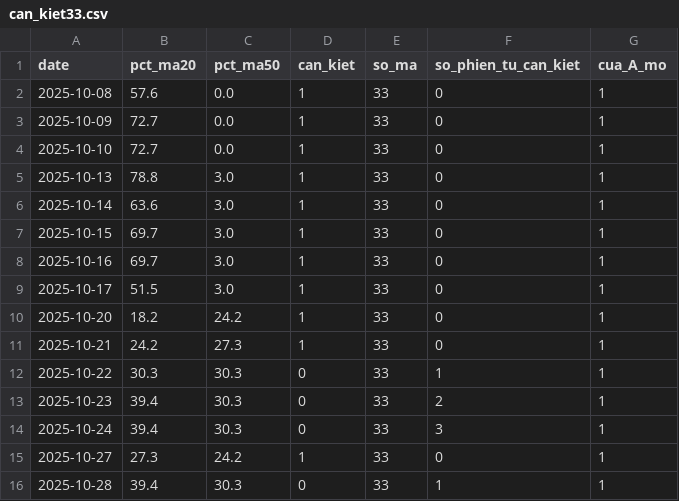
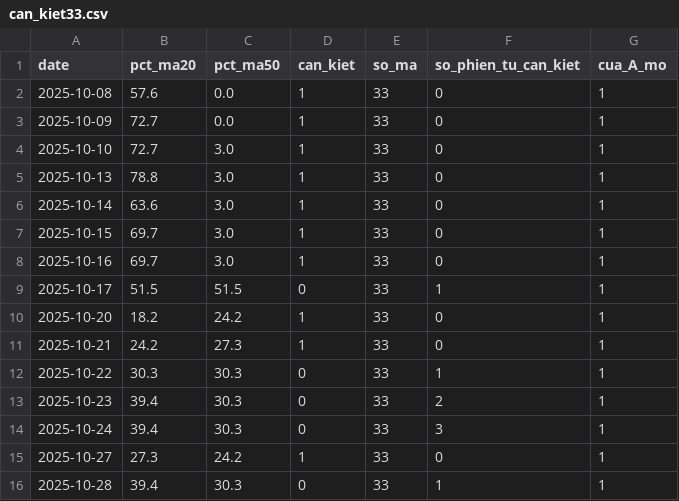
Before and after one commit to quangn1975/do-rong-hose, a CSV file: data/can_kiet33.csv, drawn as a sheet; only a part is shown.

```diff
--- a/data/can_kiet33.csv
+++ b/data/can_kiet33.csv
@@ -3,3 +3,3 @@ date,pct_ma20,pct_ma50,can_kiet,so_ma,so_phien_tu_can_kiet,cua_A_mo
 2025-10-09,72.7,0.0,1,33,0,1
-2025-10-10,72.7,0.0,1,33,0,1
+2025-10-10,72.7,3.0,1,33,0,1
 2025-10-13,78.8,3.0,1,33,0,1
@@ -8,3 +8,3 @@ date,pct_ma20,pct_ma50,can_kiet,so_ma,so_phien_tu_can_kiet,cua_A_mo
 2025-10-16,69.7,3.0,1,33,0,1
-2025-10-17,51.5,3.0,1,33,0,1
+2025-10-17,51.5,51.5,0,33,1,1
 2025-10-20,18.2,24.2,1,33,0,1
```
Also changed, not shown: data/khoi_ngoai.csv.
